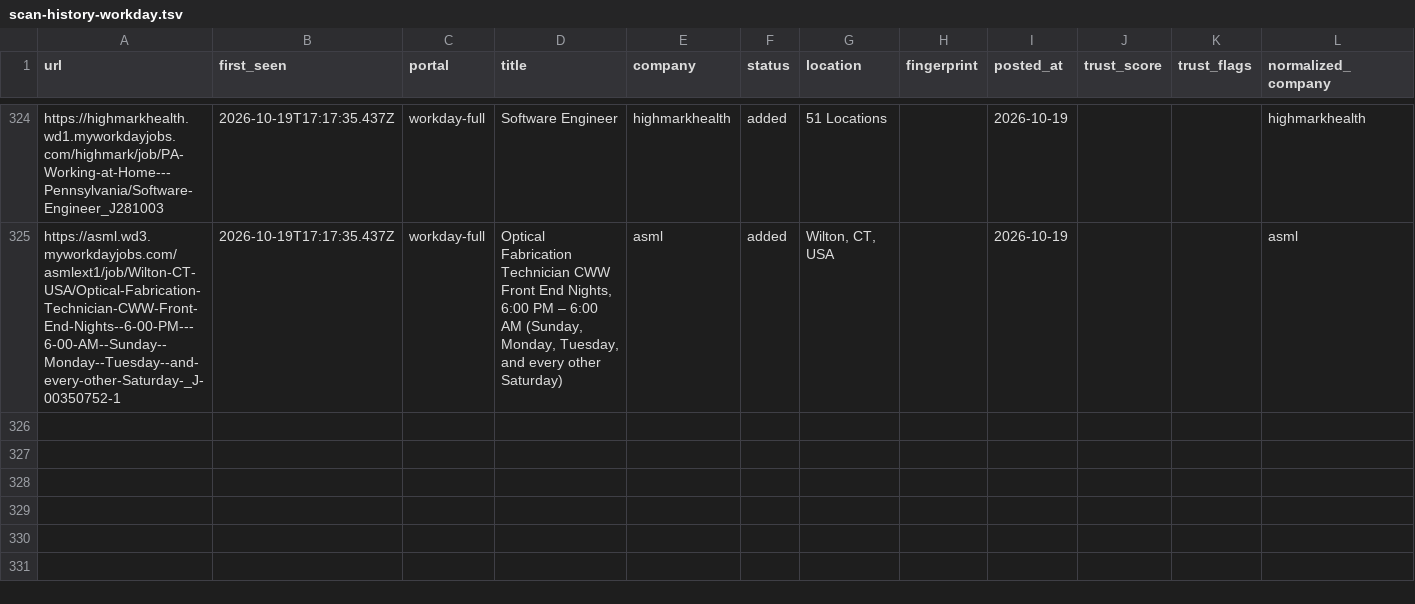
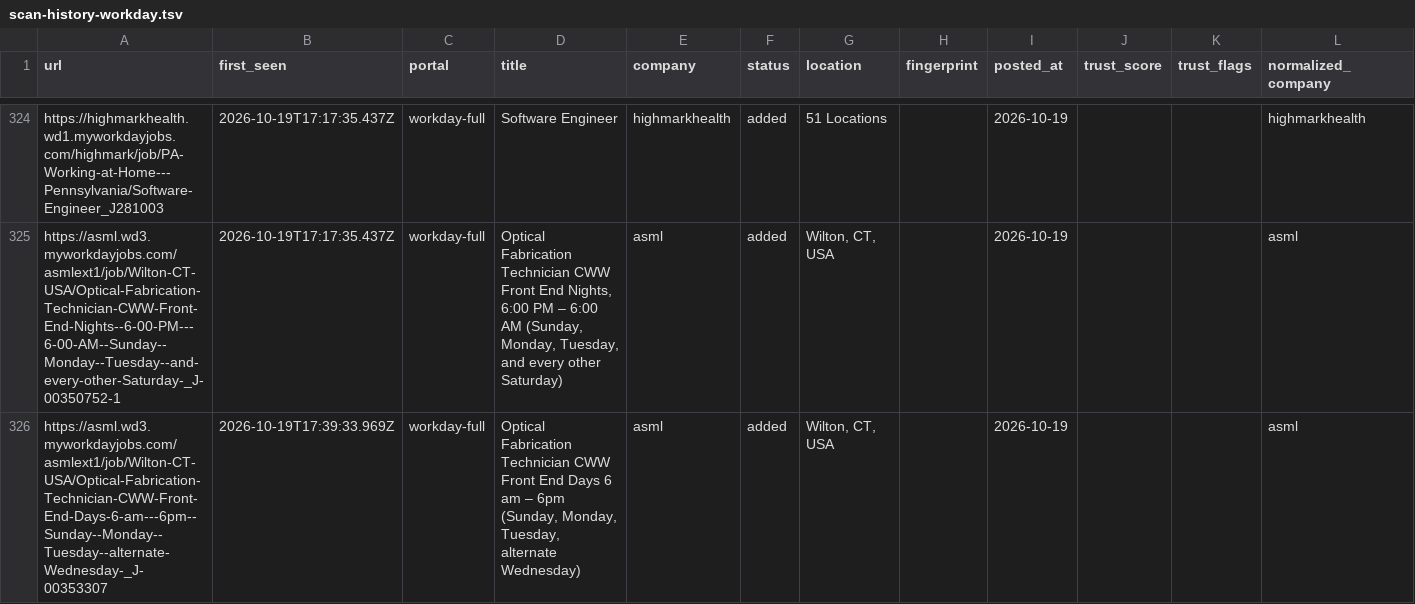
Before and after one commit to manavmalavia18/scoutgrid, a TSV file: data/scan-history-workday.tsv, drawn as a sheet; only a part is shown, gaps mark what is left out; the diff names each change by its address in the sheet, - before the commit and + after, or states it on an @@ line.

```diff
--- a/data/scan-history-workday.tsv
+++ b/data/scan-history-workday.tsv
+row 326: https://asml.wd3.myworkdayjobs.com/asmlext1/job/Wilton-CT-USA/Optical-Fabrication-Technician-CWW-Front-End-Days-6-am---6pm--Sunday--Monday--Tuesday--alternate-Wednesday-_J-00353307 | 2026-10-19T17:39:33.969Z | workday-full | Optical Fabrication Technician CWW Front End Days 6 am – 6pm (Sunday, Monday, Tuesday, alternate Wednesday) | asml | added | Wilton, CT, USA |  | 2026-10-19 |  |  | asml
```
Also changed, not shown: 3 other files.
